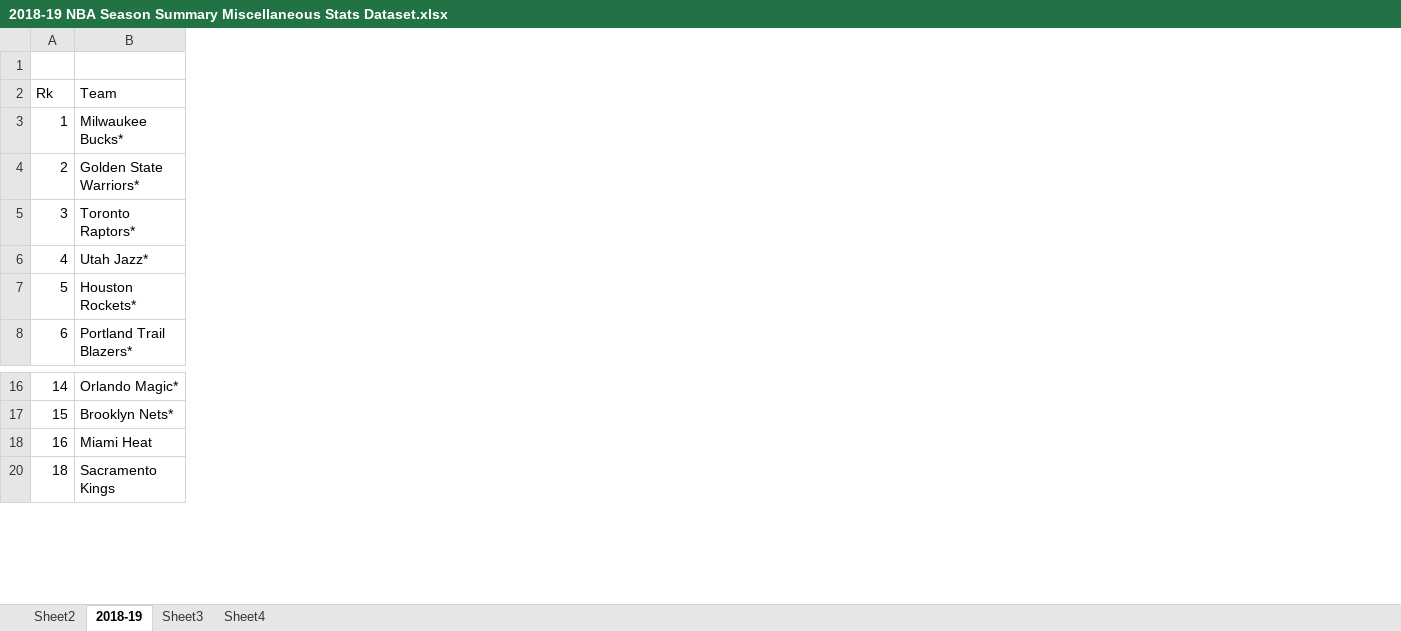
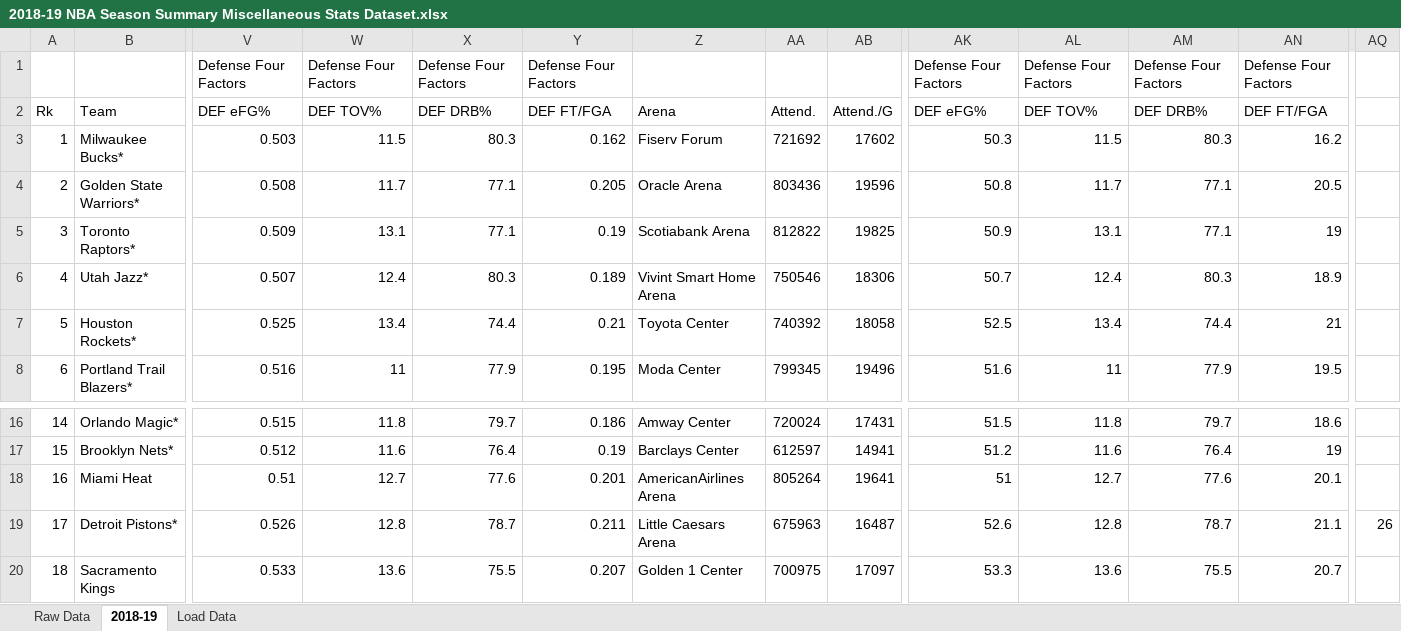
Before and after one commit to ri292/OffDef-Four-Factors-to-predict-NBA-playoff-teams, an Excel workbook: 2018-19 NBA Season Summary Miscellaneous Stats Dataset.xlsx, sheet 2018-19, drawn as a sheet; only a part is shown, gaps mark what is left out; values as stored, in another font and other column widths than the file's, no borders; rows hold the shown columns only; the diff covers the shown part only; the diff names each change by its address in the sheet, - before the commit and + after, or states it on an @@ line.

```diff
--- a/2018-19 NBA Season Summary Miscellaneous Stats Dataset.xlsx (sheet 2018-19)
+++ b/2018-19 NBA Season Summary Miscellaneous Stats Dataset.xlsx (sheet 2018-19)
-sheet tab: Sheet4
+sheet tab: Raw Data
-sheet tab: Sheet2
-sheet tab: Sheet3
+sheet tab: Load Data
@@ sheet tab order changed: Raw Data | 2018-19 | Load Data @@
@@ column V unhidden, rows 1-8: Defense Four Factors | DEF eFG% | 0.503 | 0.508 | 0.509 | 0.507 | 0.525 | 0.516; rows 16-18: 0.515 | 0.512 | 0.51; row 20: 0.533 @@
@@ column W unhidden, rows 1-8: Defense Four Factors | DEF TOV% | 11.5 | 11.7 | 13.1 | 12.4 | 13.4 | 11; rows 16-18: 11.8 | 11.6 | 12.7; row 20: 13.6 @@
@@ column X unhidden, rows 1-8: Defense Four Factors | DEF DRB% | 80.3 | 77.1 | 77.1 | 80.3 | 74.4 | 77.9; rows 16-18: 79.7 | 76.4 | 77.6; row 20: 75.5 @@
@@ column Y unhidden, rows 1-8: Defense Four Factors | DEF FT/FGA | 0.162 | 0.205 | 0.19 | 0.189 | 0.21 | 0.195; rows 16-18: 0.186 | 0.19 | 0.201; row 20: 0.207 @@
@@ column Z unhidden, rows 2-8: Arena | Fiserv Forum | Oracle Arena | Scotiabank Arena | Vivint Smart Home Arena | Toyota Center | Moda Center; rows 16-18: Amway Center | Barclays Center | AmericanAirlines Arena; row 20: Golden 1 Center @@
@@ column AA unhidden, rows 2-8: Attend. | 721692 | 803436 | 812822 | 750546 | 740392 | 799345; rows 16-18: 720024 | 612597 | 805264; row 20: 700975 @@
@@ column AB unhidden, rows 2-8: Attend./G | 17602 | 19596 | 19825 | 18306 | 18058 | 19496; rows 16-18: 17431 | 14941 | 19641; row 20: 17097 @@
+column AK, rows 1-8: Defense Four Factors | DEF eFG% | 50.3 | 50.8 | 50.9 | 50.7 | 52.5 | 51.6; rows 16-18: 51.5 | 51.2 | 51; row 20: 53.3
+column AL, rows 1-8: Defense Four Factors | DEF TOV% | 11.5 | 11.7 | 13.1 | 12.4 | 13.4 | 11; rows 16-18: 11.8 | 11.6 | 12.7; row 20: 13.6
+column AM, rows 1-8: Defense Four Factors | DEF DRB% | 80.3 | 77.1 | 77.1 | 80.3 | 74.4 | 77.9; rows 16-18: 79.7 | 76.4 | 77.6; row 20: 75.5
+column AN, rows 1-8: Defense Four Factors | DEF FT/FGA | 16.2 | 20.5 | 19 | 18.9 | 21 | 19.5; rows 16-18: 18.6 | 19 | 20.1; row 20: 20.7
+column AQ, empty
+row 19: 17 | Detroit Pistons* | 0.526 | 12.8 | 78.7 | 0.211 | Little Caesars Arena | 675963 | 16487 | 52.6 | 12.8 | 78.7 | 21.1 | 26
```
Also changed, not shown: 3 added columns and 4 removed columns elsewhere in this sheet, charts or pictures, 2 other files.
